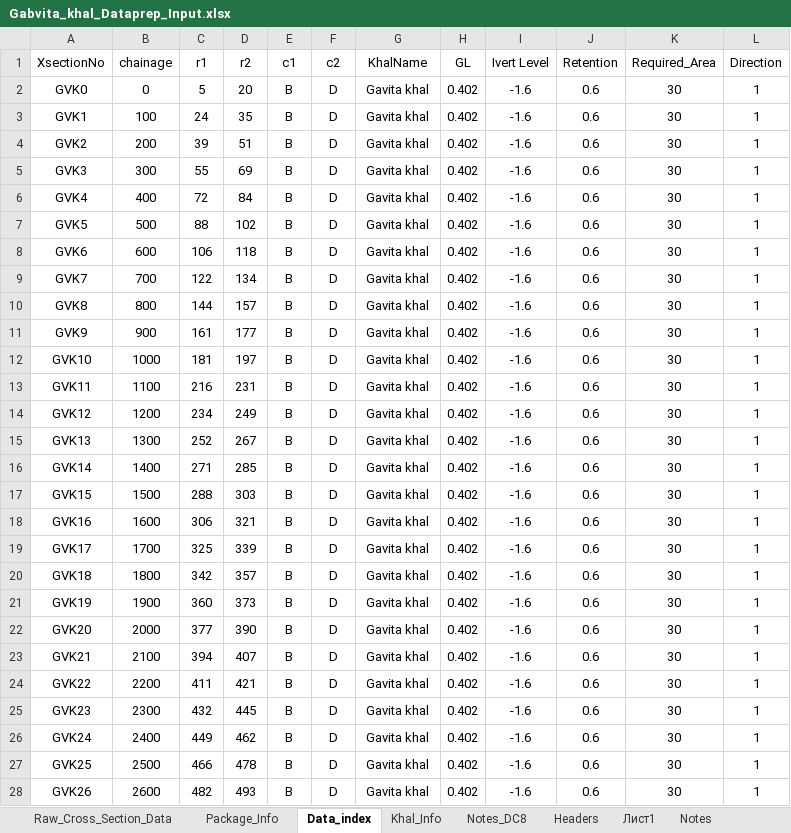
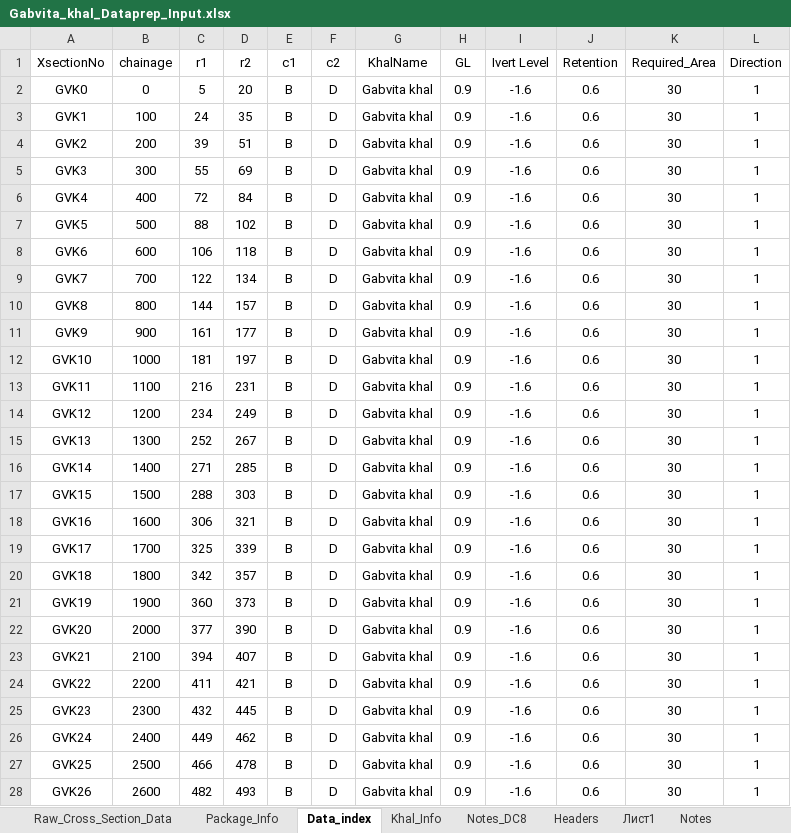
Before and after one commit to design-circle5-design/Design_All_DC_5, an Excel workbook: AEMostofa/Southwest Project/SMO Gopalgonj/Khal/P2/XL OF CROSS SECTION/Gabvita Khal/Gabvita_khal_Dataprep_Input.xlsx, sheet Data_index, drawn as a sheet; only a part is shown; values as stored, in another font and other column widths than the file's, no borders; the diff covers the shown part only; the diff names each change by its address in the sheet, - before the commit and + after, or states it on an @@ line.

```diff
--- a/AEMostofa/Southwest Project/SMO Gopalgonj/Khal/P2/XL OF CROSS SECTION/Gabvita Khal/Gabvita_khal_Dataprep_Input.xlsx (sheet Data_index)
+++ b/AEMostofa/Southwest Project/SMO Gopalgonj/Khal/P2/XL OF CROSS SECTION/Gabvita Khal/Gabvita_khal_Dataprep_Input.xlsx (sheet Data_index)
-G2:G28 (KhalName): Gavita khal
+G2:G28 (KhalName): Gabvita khal
-H2:H28 (GL): 0.402
+H2:H28 (GL): 0.9
```
Also changed, not shown: 30 edited cells elsewhere in this sheet, sheet Khal_Info, sheet Raw_Cross_Section_Data, charts or pictures, AEMostofa/Meherpur WD Division/P1/Amtoil Khal/XL_FILE_CROSS_SECTION/Amtoli_Khal_Dataprep_Input.xlsx.
